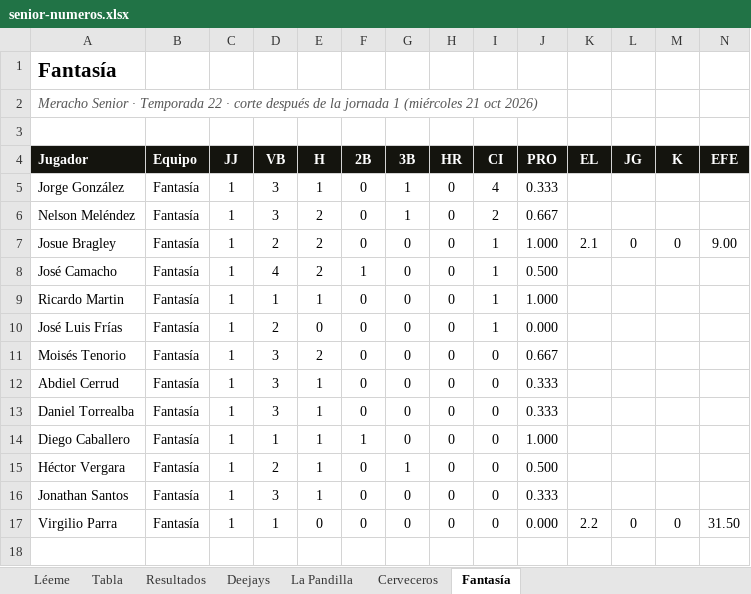
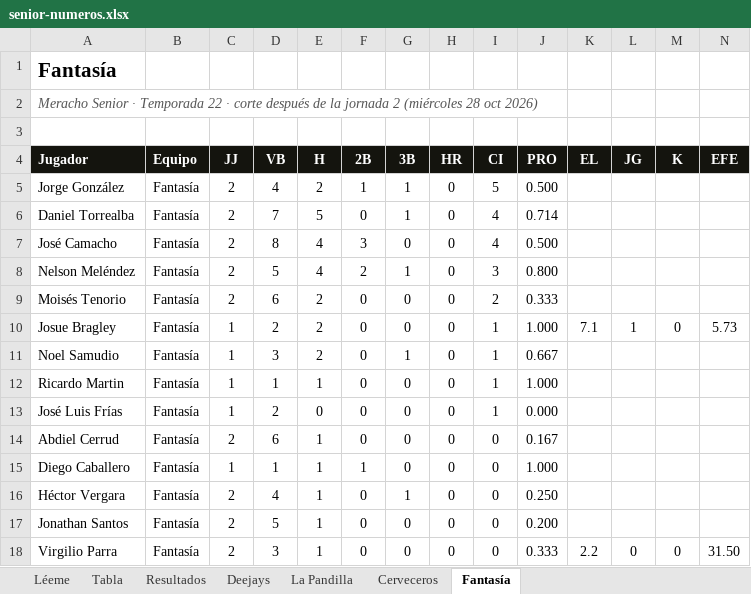
Before and after one commit to lamellaleague/lamellaleague.github.io, an Excel workbook: senior-numeros.xlsx, sheet Fantasía, drawn as a sheet; values as stored, in another font and other column widths than the file's, no borders; removed rows and columns are numbered as before the commit, all else as after; the diff names each change by its address in the sheet, - before the commit and + after, or states it on an @@ line.

```diff
--- a/senior-numeros.xlsx (sheet Fantasía)
+++ b/senior-numeros.xlsx (sheet Fantasía)
-A2 (Jugador): …la jornada 1 (miércoles 21 oct 2026)
+A2 (Jugador): …la jornada 2 (miércoles 28 oct 2026)
-C5 (JJ): 1
+C5 (JJ): 2
-D5 (VB): 3
+D5 (VB): 4
-E5 (H): 1
+E5 (H): 2
-F5 (2B): 0
+F5 (2B): 1
-I5 (CI): 4
+I5 (CI): 5
-J5 (PRO): 0.333
+J5 (PRO): 0.500
+row 6: Daniel Torrealba | Fantasía | 2 | 7 | 5 | 0 | 1 | 0 | 4 | 0.714
+row 7: José Camacho | Fantasía | 2 | 8 | 4 | 3 | 0 | 0 | 4 | 0.500
-C8 (JJ): 1
+C8 (JJ): 2
-D8 (VB): 3
+D8 (VB): 5
-E8 (H): 2
+E8 (H): 4
-F8 (2B): 0
+F8 (2B): 2
-I8 (CI): 2
+I8 (CI): 3
-J8 (PRO): 0.667
+J8 (PRO): 0.800
+row 9: Moisés Tenorio | Fantasía | 2 | 6 | 2 | 0 | 0 | 0 | 2 | 0.333
-K10 (EL): 2.1
+K10 (EL): 7.1
-L10 (JG): 0
+L10 (JG): 1
-N10 (EFE): 9.00
+N10 (EFE): 5.73
-A11 (Jugador): José Camacho
+A11 (Jugador): Noel Samudio
-D11 (VB): 4
+D11 (VB): 3
-F11 (2B): 1
+F11 (2B): 0
-G11 (3B): 0
+G11 (3B): 1
-J11 (PRO): 0.500
+J11 (PRO): 0.667
-row 11: Moisés Tenorio | Fantasía | 1 | 3 | 2 | 0 | 0 | 0 | 0 | 0.667
-C14 (JJ): 1
+C14 (JJ): 2
-D14 (VB): 3
+D14 (VB): 6
-J14 (PRO): 0.333
+J14 (PRO): 0.167
-row 13: Daniel Torrealba | Fantasía | 1 | 3 | 1 | 0 | 0 | 0 | 0 | 0.333
-C16:C18 (JJ): 1
+C16:C18 (JJ): 2
-D16 (VB): 2
+D16 (VB): 4
-J16 (PRO): 0.500
+J16 (PRO): 0.250
-D17 (VB): 3
+D17 (VB): 5
-J17 (PRO): 0.333
+J17 (PRO): 0.200
-D18 (VB): 1
+D18 (VB): 3
-E18 (H): 0
+E18 (H): 1
-J18 (PRO): 0.000
+J18 (PRO): 0.333
```
Also changed, not shown: sheet Deejays, sheet La Pandilla, sheet Cerveceros, sheet Tabla, sheet Resultados, sheet Léeme, 2 other files.
